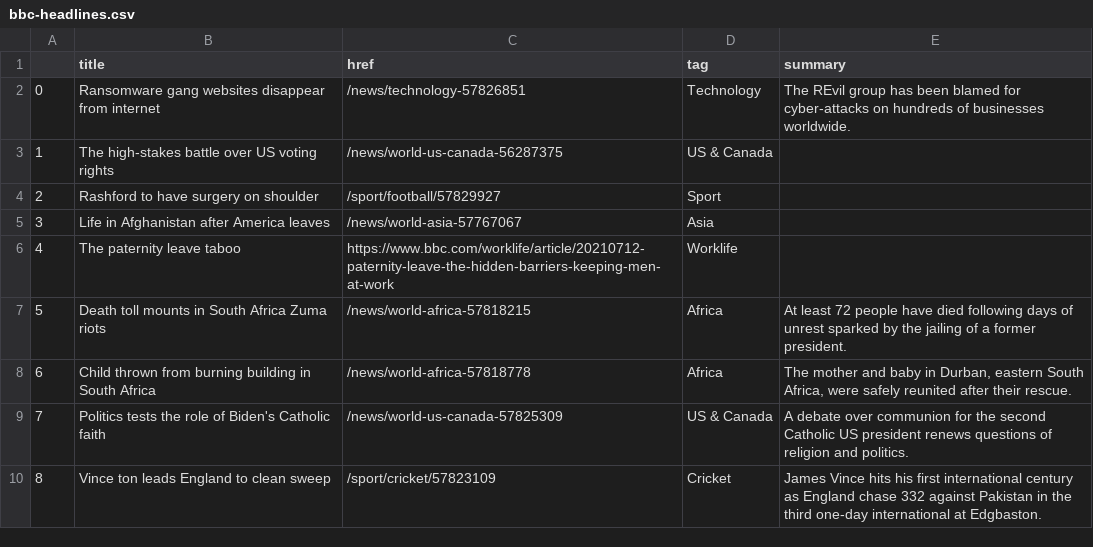
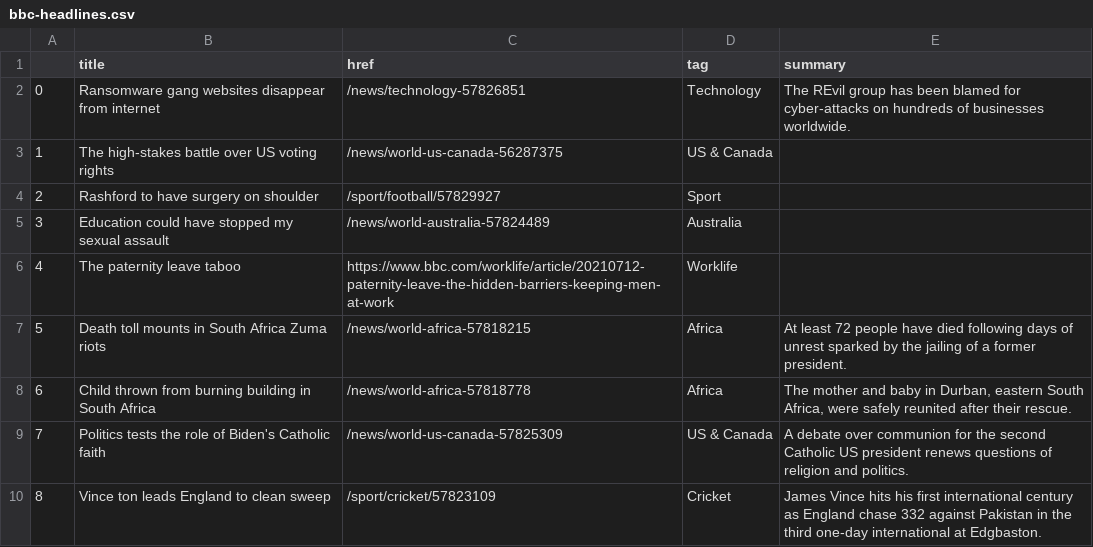
Before and after one commit to bujanowski/automated-scraper, a CSV file: bbc-headlines.csv, drawn as a sheet; only a part is shown.

```diff
--- a/bbc-headlines.csv
+++ b/bbc-headlines.csv
@@ -4,3 +4,3 @@
 2,Rashford to have surgery on shoulder,/sport/football/57829927,Sport,
-3,Life in Afghanistan after America leaves,/news/world-asia-57767067,Asia,
+3,Education could have stopped my sexual assault,/news/world-australia-57824489,Australia,
 4,The paternity leave taboo,https://www.bbc.com/worklife/article/20210712-paternity-leave-the-hidden-barriers-keeping-men-at-work,Worklife,
```
